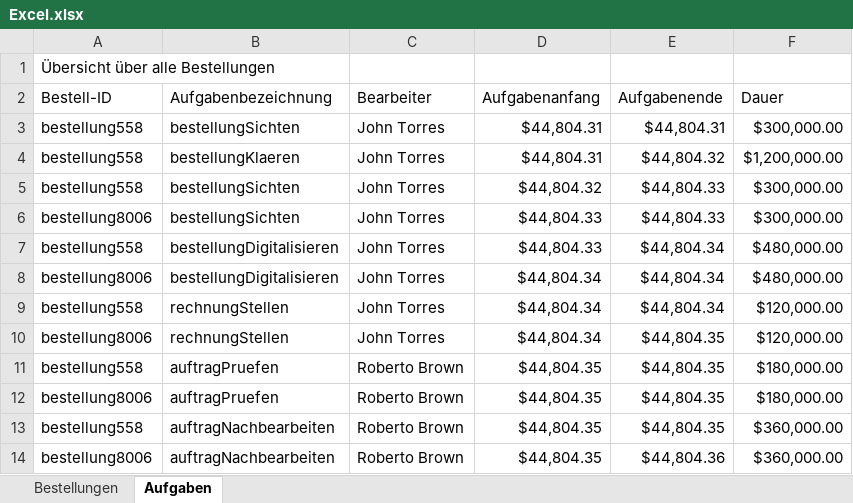
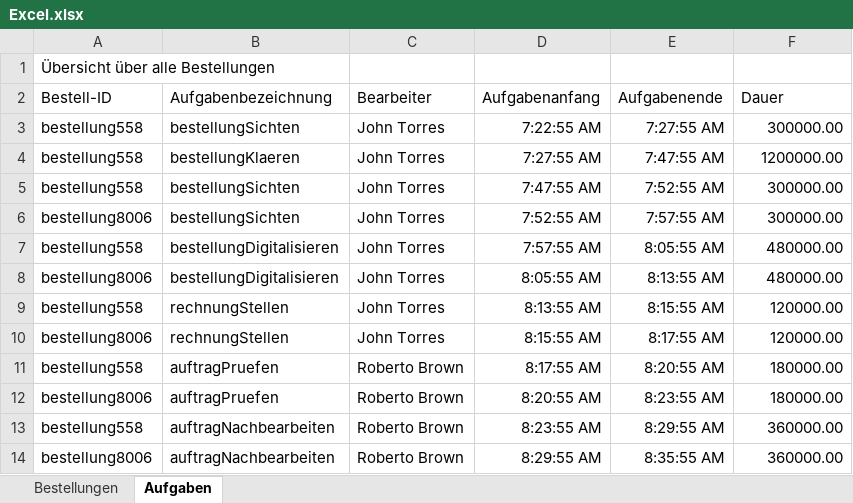
Before and after one commit to MarvinSchobert/UnitySimulationServer, an Excel workbook: Excel.xlsx, sheet Aufgaben, drawn as a sheet; only a part is shown; values as stored, in another font and other column widths than the file's, no borders; the diff covers the shown part only; the diff names each change by its address in the sheet, - before the commit and + after, or states it on an @@ line.

Commit message:
Updated Data Structure

```diff
--- a/Excel.xlsx (sheet Aufgaben)
+++ b/Excel.xlsx (sheet Aufgaben)
-D3 (Aufgabenanfang): $44,804.31
+D3 (Aufgabenanfang): 7:22:55 AM
-E3 (Aufgabenende): $44,804.31
+E3 (Aufgabenende): 7:27:55 AM
-F3 (Dauer): $300,000.00
+F3 (Dauer): 300000.00
-D4 (Aufgabenanfang): $44,804.31
+D4 (Aufgabenanfang): 7:27:55 AM
-E4 (Aufgabenende): $44,804.32
+E4 (Aufgabenende): 7:47:55 AM
-F4 (Dauer): $1,200,000.00
+F4 (Dauer): 1200000.00
-D5 (Aufgabenanfang): $44,804.32
+D5 (Aufgabenanfang): 7:47:55 AM
-E5 (Aufgabenende): $44,804.33
+E5 (Aufgabenende): 7:52:55 AM
-F5:F6 (Dauer): $300,000.00
+F5:F6 (Dauer): 300000.00
-D6 (Aufgabenanfang): $44,804.33
+D6 (Aufgabenanfang): 7:52:55 AM
-E6 (Aufgabenende): $44,804.33
+E6 (Aufgabenende): 7:57:55 AM
-D7 (Aufgabenanfang): $44,804.33
+D7 (Aufgabenanfang): 7:57:55 AM
-E7 (Aufgabenende): $44,804.34
+E7 (Aufgabenende): 8:05:55 AM
-F7:F8 (Dauer): $480,000.00
+F7:F8 (Dauer): 480000.00
-D8 (Aufgabenanfang): $44,804.34
+D8 (Aufgabenanfang): 8:05:55 AM
-E8 (Aufgabenende): $44,804.34
+E8 (Aufgabenende): 8:13:55 AM
-D9 (Aufgabenanfang): $44,804.34
+D9 (Aufgabenanfang): 8:13:55 AM
-E9 (Aufgabenende): $44,804.34
+E9 (Aufgabenende): 8:15:55 AM
-F9:F10 (Dauer): $120,000.00
+F9:F10 (Dauer): 120000.00
-D10 (Aufgabenanfang): $44,804.34
+D10 (Aufgabenanfang): 8:15:55 AM
-E10 (Aufgabenende): $44,804.35
+E10 (Aufgabenende): 8:17:55 AM
-D11 (Aufgabenanfang): $44,804.35
+D11 (Aufgabenanfang): 8:17:55 AM
-E11 (Aufgabenende): $44,804.35
+E11 (Aufgabenende): 8:20:55 AM
-F11:F12 (Dauer): $180,000.00
+F11:F12 (Dauer): 180000.00
-D12 (Aufgabenanfang): $44,804.35
+D12 (Aufgabenanfang): 8:20:55 AM
-E12 (Aufgabenende): $44,804.35
+E12 (Aufgabenende): 8:23:55 AM
-D13 (Aufgabenanfang): $44,804.35
+D13 (Aufgabenanfang): 8:23:55 AM
-E13 (Aufgabenende): $44,804.35
+E13 (Aufgabenende): 8:29:55 AM
-F13:F14 (Dauer): $360,000.00
+F13:F14 (Dauer): 360000.00
-D14 (Aufgabenanfang): $44,804.35
+D14 (Aufgabenanfang): 8:29:55 AM
-E14 (Aufgabenende): $44,804.36
+E14 (Aufgabenende): 8:35:55 AM
```
Also changed, not shown: 258 edited cells elsewhere in this sheet, sheet Bestellungen, 4 other files.
